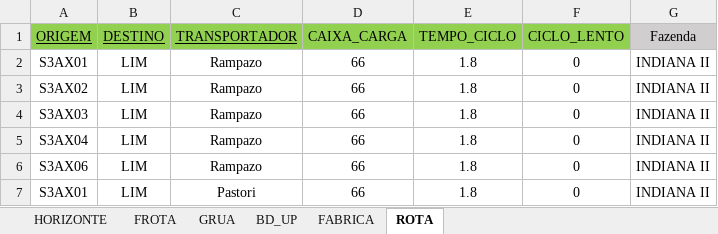
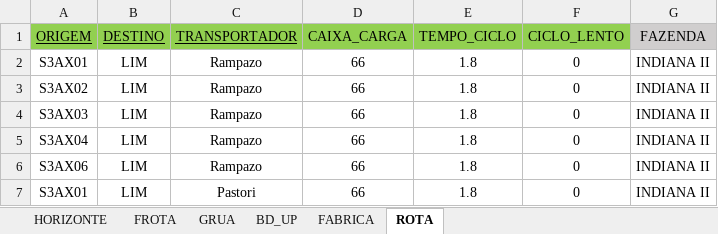
Before and after one commit to SabrinaLameiras/TransformacaoDigital, an Excel workbook: Dados/generic_input_case.xlsx, sheet ROTA, drawn as a sheet; only a part is shown; values as stored, in another font and other column widths than the file's, no borders; the diff names each change by its address in the sheet, - before the commit and + after, or states it on an @@ line.

Commit message:
Update generic_input_case.xlsx

```diff
--- a/Dados/generic_input_case.xlsx (sheet ROTA)
+++ b/Dados/generic_input_case.xlsx (sheet ROTA)
-G1: Fazenda
+G1: FAZENDA
```
